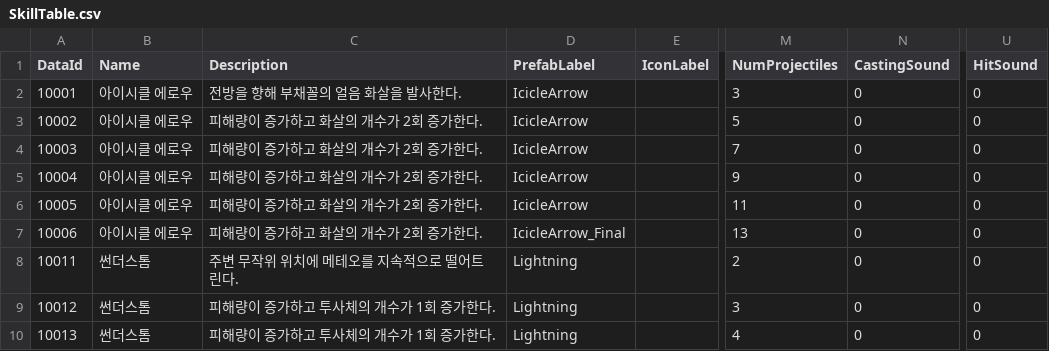
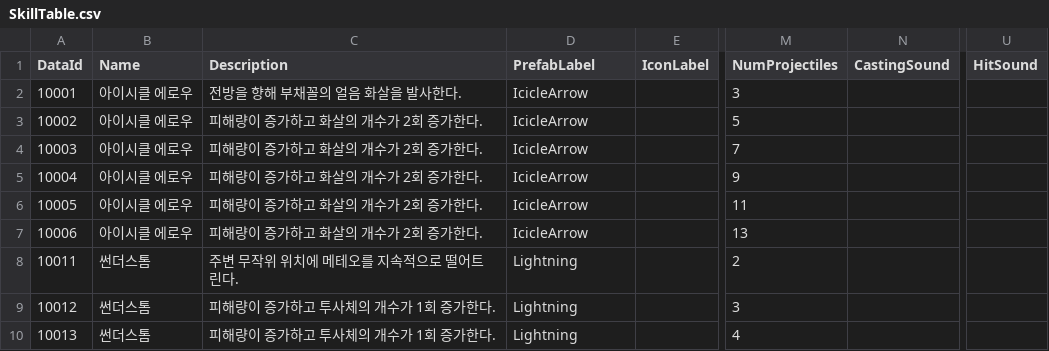
Before and after one commit to gryphus11/PROJECT_SA, a CSV file: Assets/@Resources/Data/Csv/SkillTable.csv, drawn as a sheet; only a part is shown, gaps mark what is left out; the diff covers the shown part only; the diff names each change by its address in the sheet, - before the commit and + after, or states it on an @@ line.

```diff
--- a/Assets/@Resources/Data/Csv/SkillTable.csv
+++ b/Assets/@Resources/Data/Csv/SkillTable.csv
-N2:N10 (CastingSound): 0
+N2:N10 (CastingSound): (empty)
-U2:U10 (HitSound): 0
+U2:U10 (HitSound): (empty)
-D7 (PrefabLabel): IcicleArrow_Final
+D7 (PrefabLabel): IcicleArrow
```
Also changed, not shown: 74 edited cells elsewhere in this file, 44 other files.
